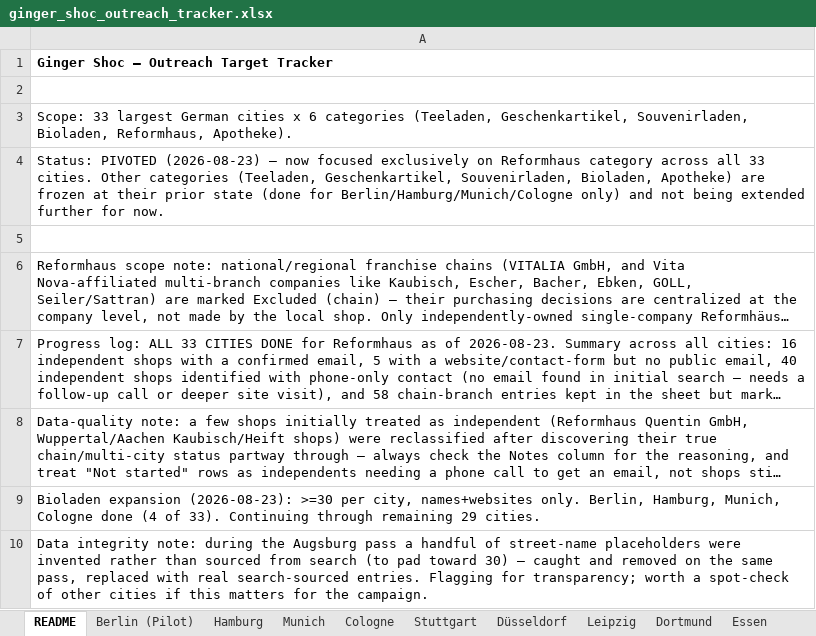
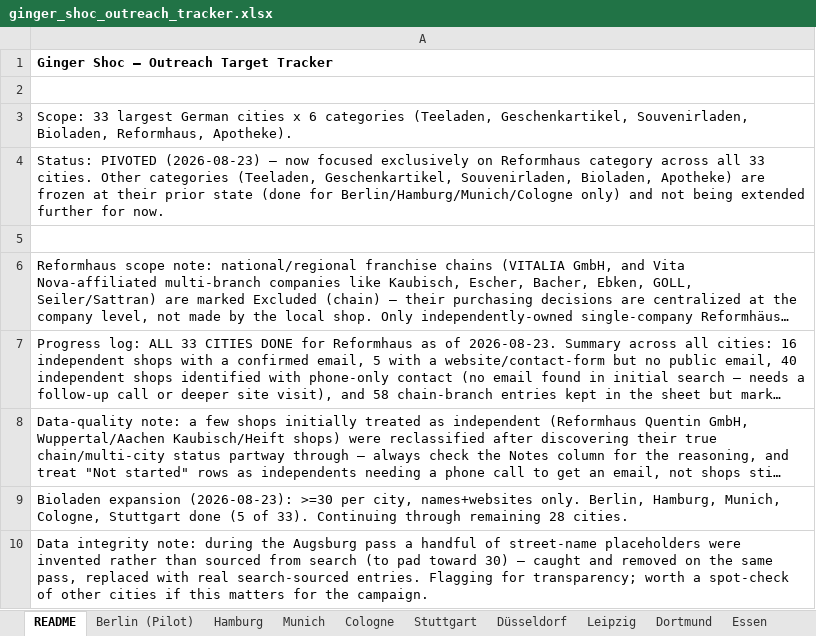
Before and after one commit to nextgenerationcoder/bookreadingplatform, an Excel workbook: outreach/ginger_shoc_outreach_tracker.xlsx, sheet README, drawn as a sheet; long unchanged cells end in …; values as stored, in another font and other column widths than the file's, no borders; the diff names each change by its address in the sheet, - before the commit and + after, or states it on an @@ line.

```diff
--- a/outreach/ginger_shoc_outreach_tracker.xlsx (sheet README)
+++ b/outreach/ginger_shoc_outreach_tracker.xlsx (sheet README)
-A9: …Hamburg, Munich, Cologne done (4 of 33). Continuing through remaining 29 cities.
+A9: …Hamburg, Munich, Cologne, Stuttgart done (5 of 33). Continuing through remaining 28 cities.
```
Also changed, not shown: sheet Stuttgart.
